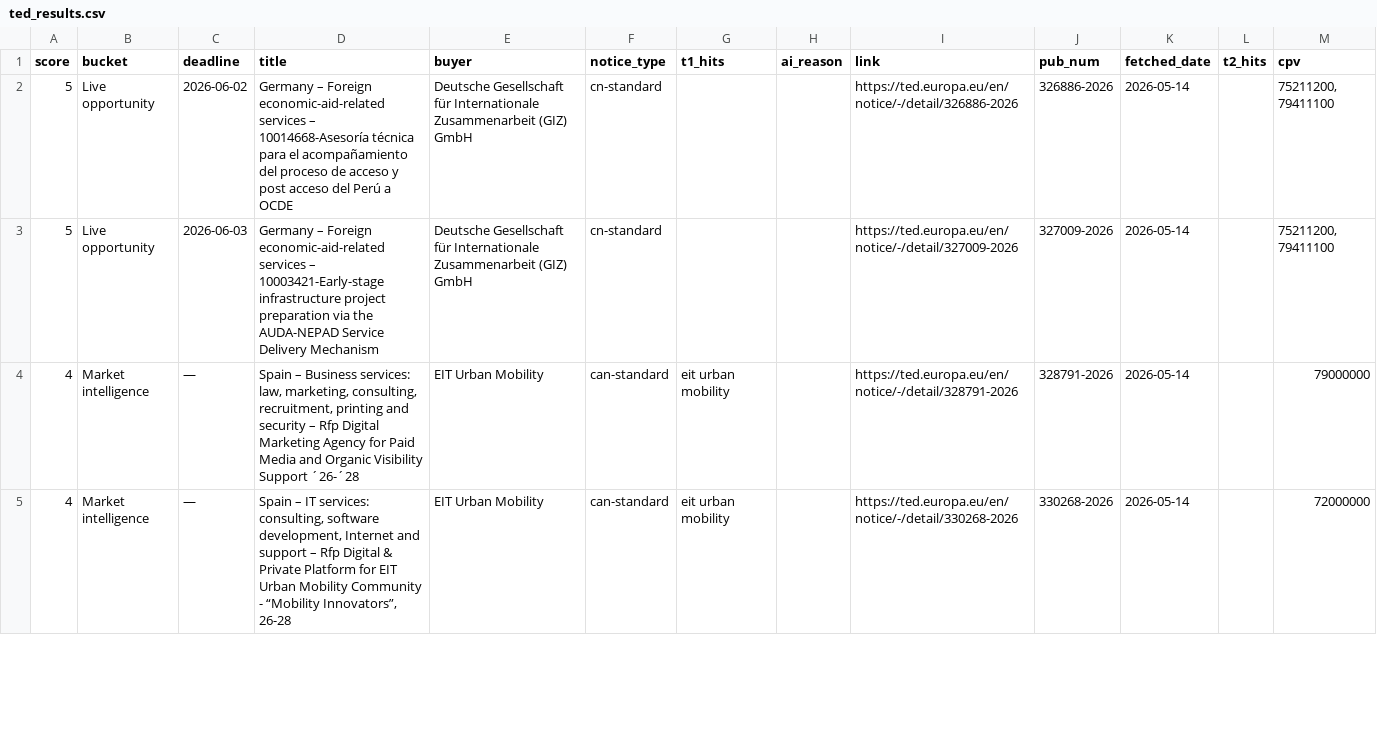
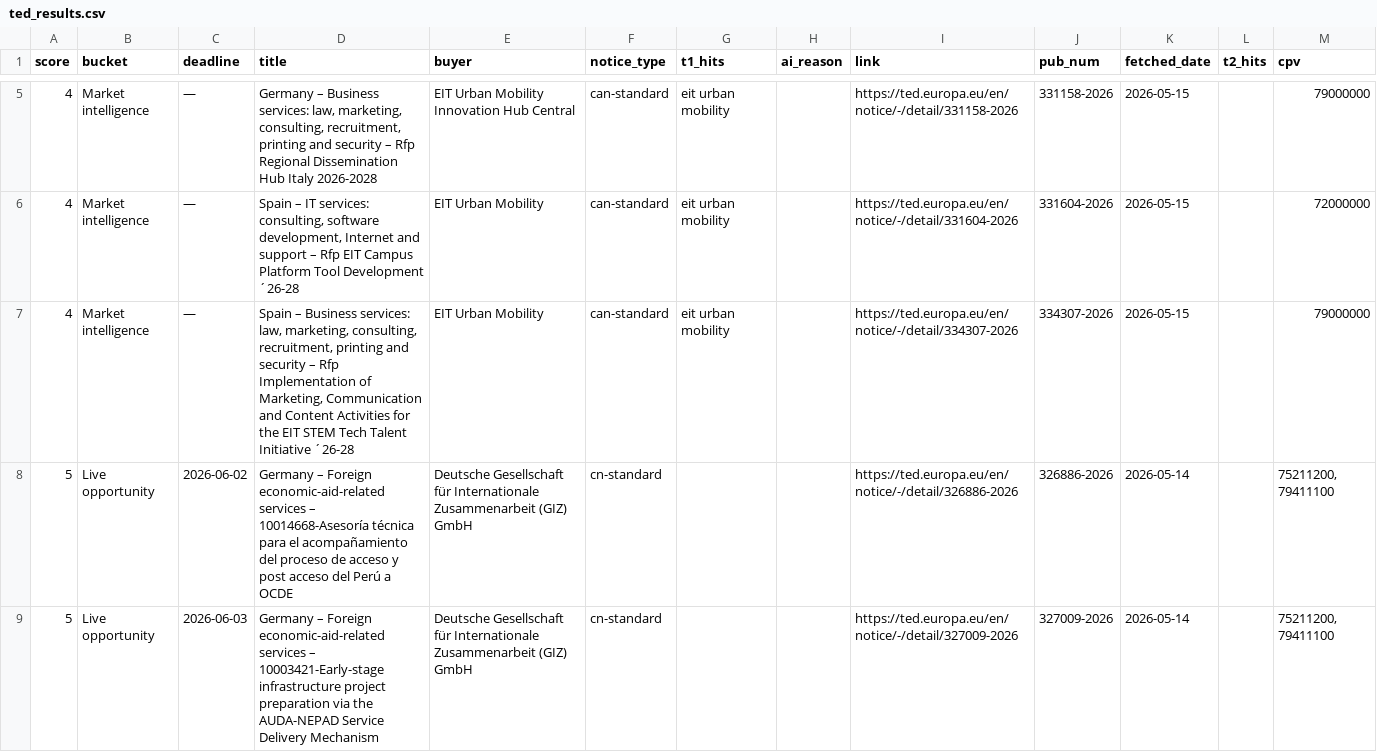
Before and after one commit to petra-rgb/TED-API, a CSV file: ted_results.csv, drawn as a sheet; only a part is shown, gaps mark what is left out; the shorter side is filled out with more unchanged rows; the diff covers the shown part only; the diff names each change by its address in the sheet, - before the commit and + after, or states it on an @@ line.

```diff
--- a/ted_results.csv
+++ b/ted_results.csv
+row 5: 4 | Market intelligence | — | Germany – Business services: law, marketing, consulting, recruitment, printing and security – Rfp Regional Dissemination Hub Italy 2026-2028 | EIT Urban Mobility Innovation Hub Central | can-standard | eit urban mobility |  | https://ted.europa.eu/en/notice/-/detail/331158-2026 | 331158-2026 | 2026-05-15 |  | 79000000
+row 6: 4 | Market intelligence | — | Spain – IT services: consulting, software development, Internet and support – Rfp EIT Campus Platform Tool Development ´26-28 | EIT Urban Mobility | can-standard | eit urban mobility |  | https://ted.europa.eu/en/notice/-/detail/331604-2026 | 331604-2026 | 2026-05-15 |  | 72000000
+row 7: 4 | Market intelligence | — | Spain – Business services: law, marketing, consulting, recruitment, printing and security – Rfp Implementation of Marketing, Communication and Content Activities for the EIT STEM Tech Talent Initiative ´26-28 | EIT Urban Mobility | can-standard | eit urban mobility |  | https://ted.europa.eu/en/notice/-/detail/334307-2026 | 334307-2026 | 2026-05-15 |  | 79000000
```
Also changed, not shown: 3 added rows elsewhere in this file.
